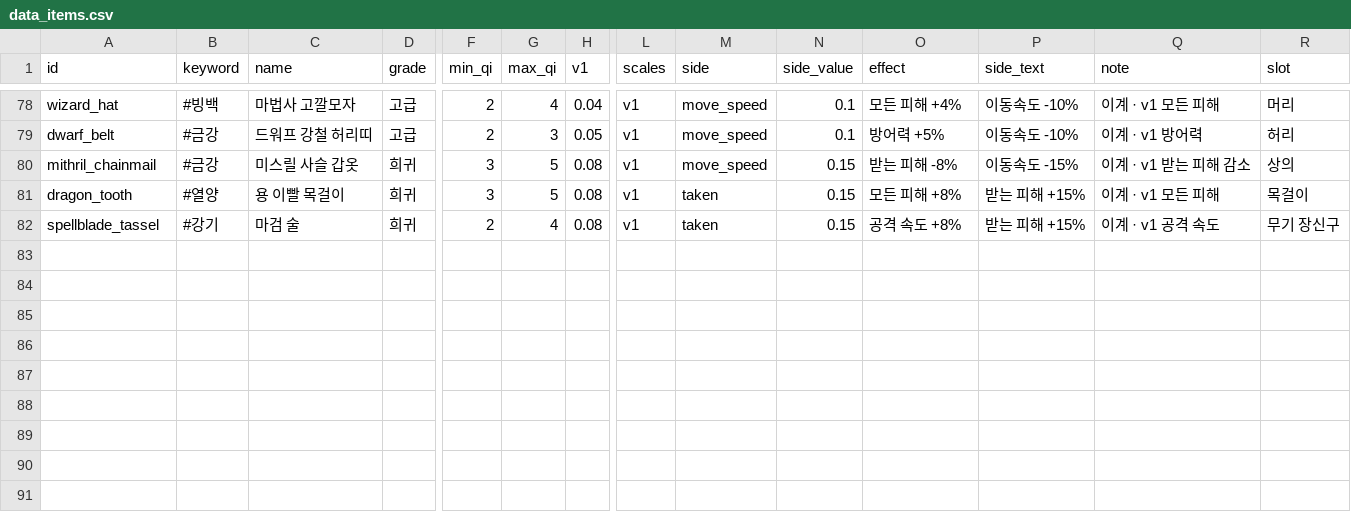
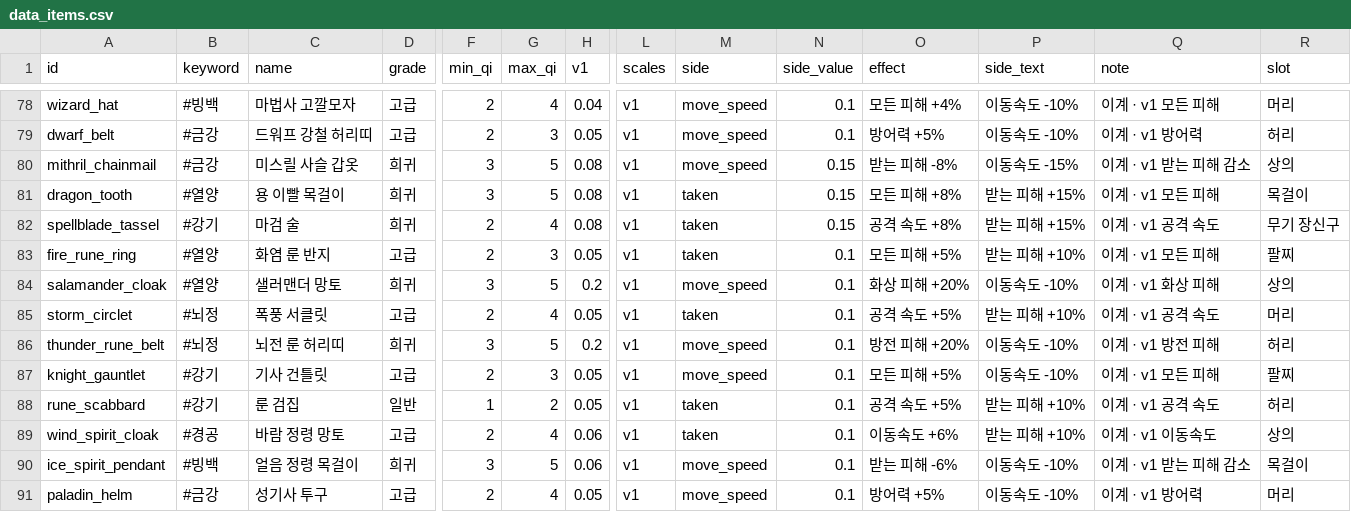
Before and after one commit to pmj713/AThousandDawns, a CSV file: Assets/_Game/Data/Csv/data_items.csv, drawn as a sheet; only a part is shown, gaps mark what is left out; rows hold the shown columns only; the diff names each change by its address in the sheet, - before the commit and + after, or states it on an @@ line.

```diff
--- a/Assets/_Game/Data/Csv/data_items.csv
+++ b/Assets/_Game/Data/Csv/data_items.csv
+row 83: fire_rune_ring | #열양 | 화염 룬 반지 | 고급 | 2 | 3 | 0.05 | v1 | taken | 0.1 | 모든 피해 +5% | 받는 피해 +10% | 이계 · v1 모든 피해 | 팔찌
+row 84: salamander_cloak | #열양 | 샐러맨더 망토 | 희귀 | 3 | 5 | 0.2 | v1 | move_speed | 0.1 | 화상 피해 +20% | 이동속도 -10% | 이계 · v1 화상 피해 | 상의
+row 85: storm_circlet | #뇌정 | 폭풍 서클릿 | 고급 | 2 | 4 | 0.05 | v1 | taken | 0.1 | 공격 속도 +5% | 받는 피해 +10% | 이계 · v1 공격 속도 | 머리
+row 86: thunder_rune_belt | #뇌정 | 뇌전 룬 허리띠 | 희귀 | 3 | 5 | 0.2 | v1 | move_speed | 0.1 | 방전 피해 +20% | 이동속도 -10% | 이계 · v1 방전 피해 | 허리
+row 87: knight_gauntlet | #강기 | 기사 건틀릿 | 고급 | 2 | 3 | 0.05 | v1 | move_speed | 0.1 | 모든 피해 +5% | 이동속도 -10% | 이계 · v1 모든 피해 | 팔찌
+row 88: rune_scabbard | #강기 | 룬 검집 | 일반 | 1 | 2 | 0.05 | v1 | taken | 0.1 | 공격 속도 +5% | 받는 피해 +10% | 이계 · v1 공격 속도 | 허리
+row 89: wind_spirit_cloak | #경공 | 바람 정령 망토 | 고급 | 2 | 4 | 0.06 | v1 | taken | 0.1 | 이동속도 +6% | 받는 피해 +10% | 이계 · v1 이동속도 | 상의
+row 90: ice_spirit_pendant | #빙백 | 얼음 정령 목걸이 | 희귀 | 3 | 5 | 0.06 | v1 | move_speed | 0.1 | 받는 피해 -6% | 이동속도 -10% | 이계 · v1 받는 피해 감소 | 목걸이
+row 91: paladin_helm | #금강 | 성기사 투구 | 고급 | 2 | 4 | 0.05 | v1 | move_speed | 0.1 | 방어력 +5% | 이동속도 -10% | 이계 · v1 방어력 | 머리
```
Also changed, not shown: Assets/_Game/Data/Csv/data_balance.csv, 10 other files.
